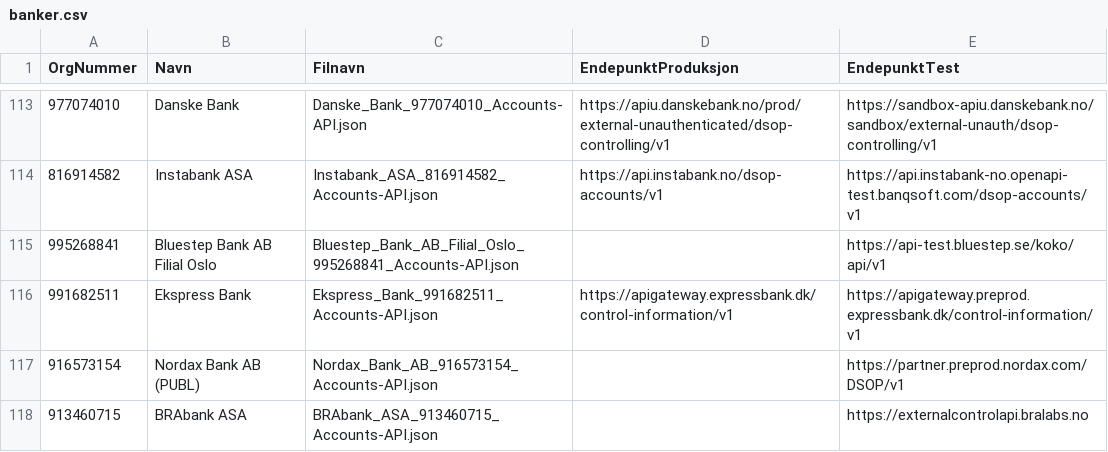
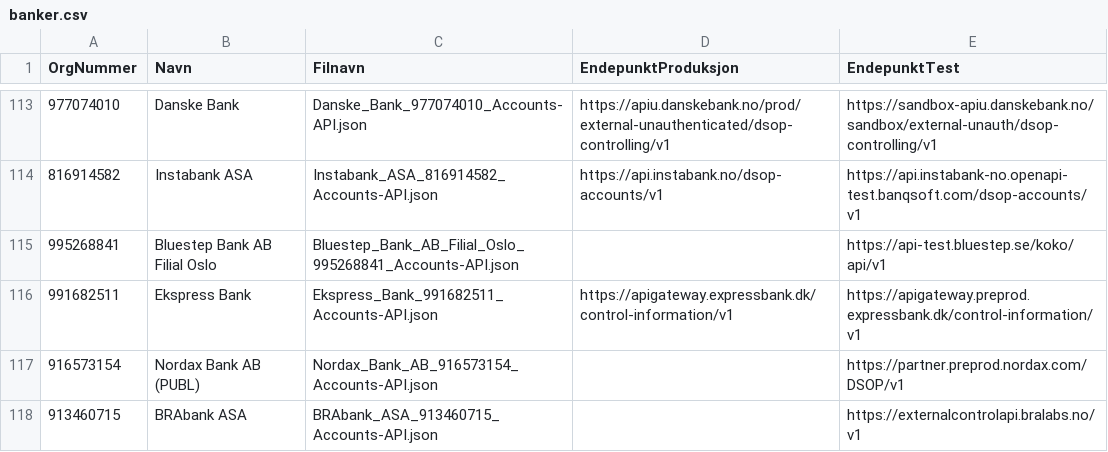
Before and after one commit to Informasjonsforvaltning/dsop-api-spesifikasjoner, a CSV file: banker.csv, drawn as a sheet; only a part is shown, gaps mark what is left out.

Commit message:
Change endpoint-url (test) for BRAbank ASA

```diff
--- a/banker.csv
+++ b/banker.csv
@@ -117,2 +117,2 @@ OrgNummer,Navn,Filnavn,EndepunktProduksjon,EndepunktTest
 916573154,Nordax Bank AB (PUBL),Nordax_Bank_AB_916573154_Accounts-API.json,,https://partner.preprod.nordax.com/DSOP/v1
-913460715,BRAbank ASA,BRAbank_ASA_913460715_Accounts-API.json,,https://externalcontrolapi.bralabs.no
+913460715,BRAbank ASA,BRAbank_ASA_913460715_Accounts-API.json,,https://externalcontrolapi.bralabs.no/v1
```
